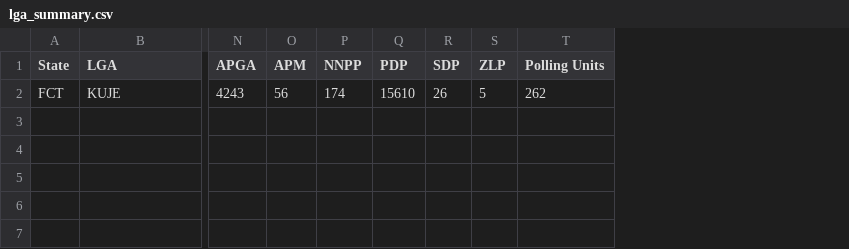
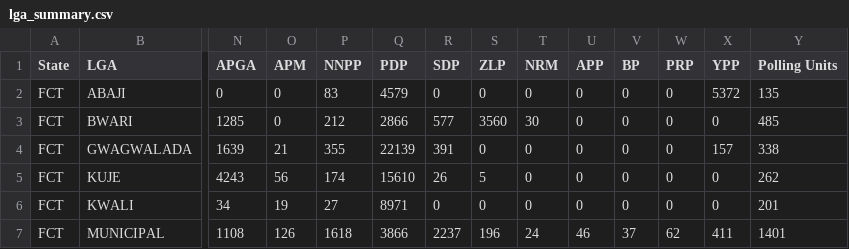
Before and after one commit to africadatawarehouse-netizen/inec-state-pull, a CSV file: output/lga_summary.csv, drawn as a sheet; only a part is shown, gaps mark what is left out; addresses are those after the commit; rows hold the shown columns only; the diff names each change by its address in the sheet, - before the commit and + after, or states it on an @@ line.

```diff
--- a/output/lga_summary.csv
+++ b/output/lga_summary.csv
+column T (NRM), row 5: 0
+column U (APP), row 5: 0
+column V (BP), row 5: 0
+column W (PRP), row 5: 0
+column X (YPP), row 5: 0
+row 2: FCT | ABAJI | 0 | 0 | 83 | 4579 | 0 | 0 | 0 | 0 | 0 | 0 | 5372 | 135
+row 3: FCT | BWARI | 1285 | 0 | 212 | 2866 | 577 | 3560 | 30 | 0 | 0 | 0 | 0 | 485
+row 4: FCT | GWAGWALADA | 1639 | 21 | 355 | 22139 | 391 | 0 | 0 | 0 | 0 | 0 | 157 | 338
+row 6: FCT | KWALI | 34 | 19 | 27 | 8971 | 0 | 0 | 0 | 0 | 0 | 0 | 0 | 201
+row 7: FCT | MUNICIPAL | 1108 | 126 | 1618 | 3866 | 2237 | 196 | 24 | 46 | 37 | 62 | 411 | 1401
```
Also changed, not shown: output/state_summary.csv, output/ward_summary.csv, 8 other files.
